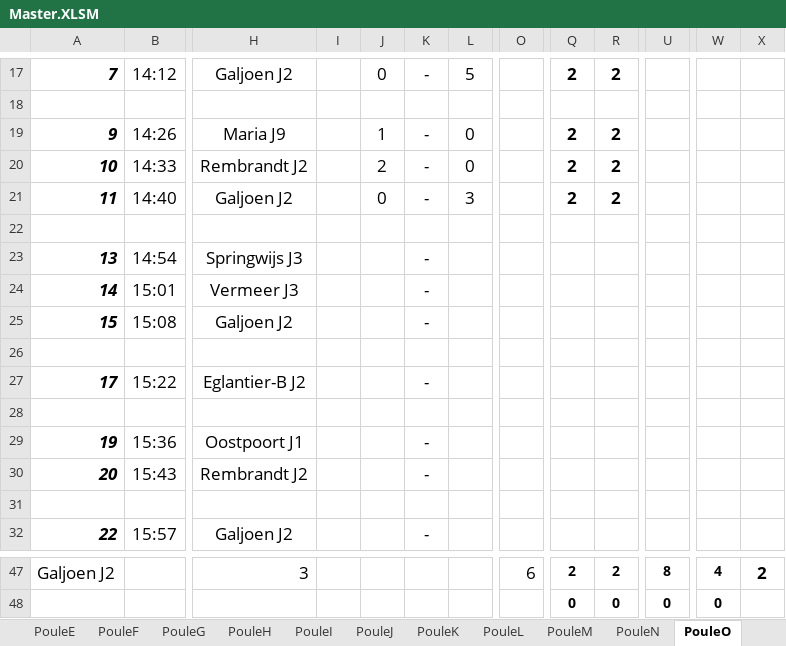
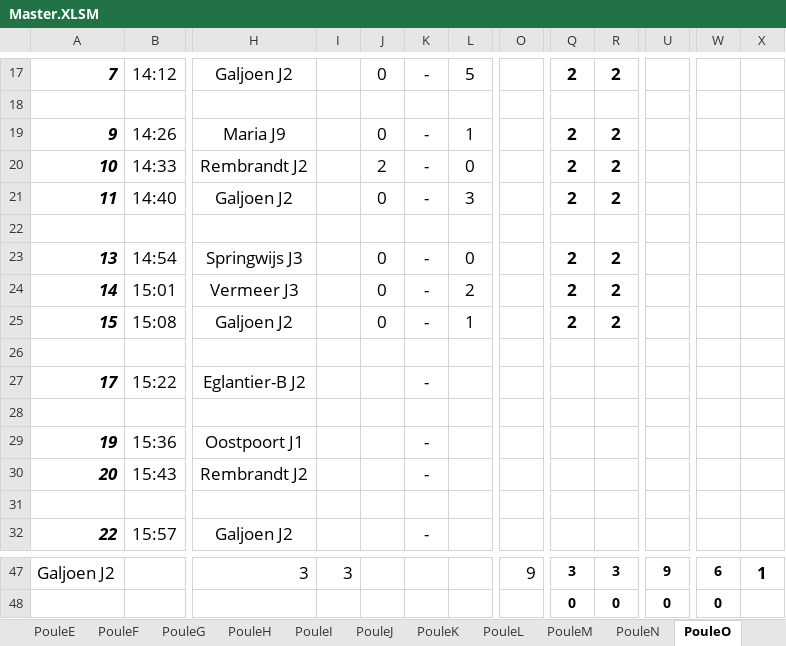
Before and after one commit to GJschotmeijer/4x4wesbite_Sep, an Excel workbook: Master.XLSM, sheet PouleO, drawn as a sheet; only a part is shown, gaps mark what is left out; values as stored, in another font and other column widths than the file's, no borders; charts and pictures not drawn; the diff covers the shown part only; the diff names each change by its address in the sheet, - before the commit and + after, or states it on an @@ line.

```diff
--- a/Master.XLSM (sheet PouleO)
+++ b/Master.XLSM (sheet PouleO)
-J19: 1
+J19: 0
-L19: 0
+L19: 1
-J23:J25: (empty)
+J23:J25: 0
-L23: (empty)
+L23: 0
-Q23:Q25: (empty)
+Q23:Q25: 2
-R23:R25: (empty)
+R23:R25: 2
-L24: (empty)
+L24: 2
-L25: (empty)
+L25: 1
-I47: (empty)
+I47: 3
-O47: 6
+O47: 9
-Q47: 2
+Q47: 3
-R47: 2
+R47: 3
-U47: 8
+U47: 9
-W47: 4
+W47: 6
-X47: 2
+X47: 1
```
Also changed, not shown: 34 edited cells elsewhere in this sheet, sheet PouleC, sheet PouleH, sheet PouleI, sheet PouleL, sheet PouleM, sheet PouleA, 8 more sheets, charts or pictures.
